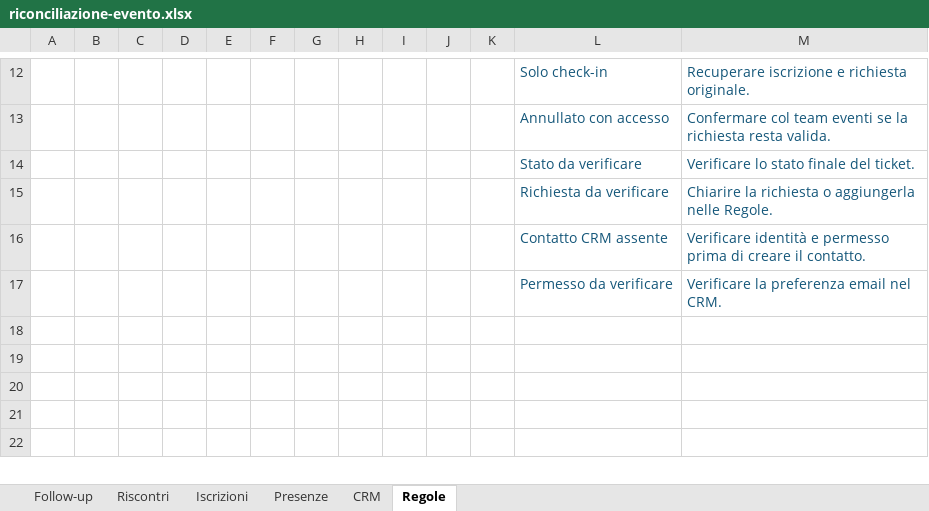
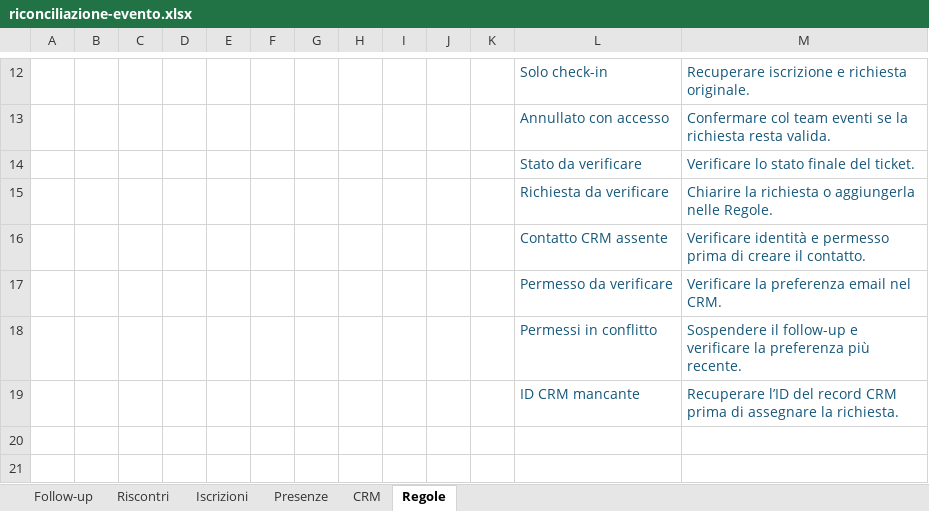
Before and after one commit to errer441122/eventi-b2b-agenda-e-follow-up, an Excel workbook: riconciliazione-evento.xlsx, sheet Regole, drawn as a sheet; only a part is shown, gaps mark what is left out; the shorter side is filled out with more unchanged rows; values as stored, in another font and other column widths than the file's, no borders; the diff names each change by its address in the sheet, - before the commit and + after, or states it on an @@ line.

Commit message:
Ferma il follow-up con permessi discordanti o ID CRM mancante

```diff
--- a/riconciliazione-evento.xlsx (sheet Regole)
+++ b/riconciliazione-evento.xlsx (sheet Regole)
-row 18: (empty)
+row 18:  |  |  |  |  |  |  |  |  |  |  | Permessi in conflitto | Sospendere il follow-up e verificare la preferenza più recente.
-row 19: (empty)
+row 19:  |  |  |  |  |  |  |  |  |  |  | ID CRM mancante | Recuperare l’ID del record CRM prima di assegnare la richiesta.
```
Also changed, not shown: formulas that keep their value, 3 other files.
